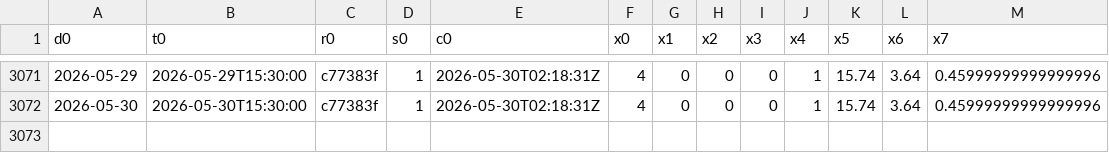
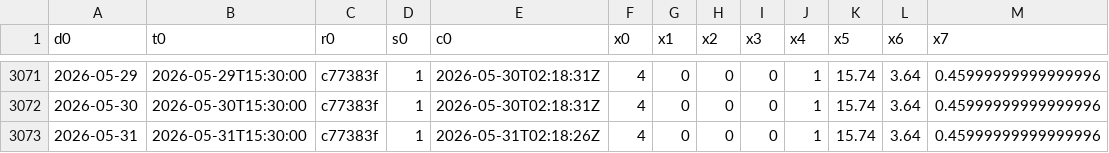
Before and after one commit to maureliusss88/daily-series-cache, a CSV file: d1.csv, drawn as a sheet; only a part is shown, gaps mark what is left out.

Commit message:
Update d1.csv from algo-research-claw export

```diff
--- a/d1.csv
+++ b/d1.csv
@@ -3072 +3072,2 @@ d0,t0,r0,s0,c0,x0,x1,x2,x3,x4,x5,x6,x7
 2026-05-30,2026-05-30T15:30:00,c77383f,1,2026-05-30T02:18:31Z,4,0,0,0,1,15.74,3.64,0.45999999999999996
+2026-05-31,2026-05-31T15:30:00,c77383f,1,2026-05-31T02:18:26Z,4,0,0,0,1,15.74,3.64,0.45999999999999996
```
